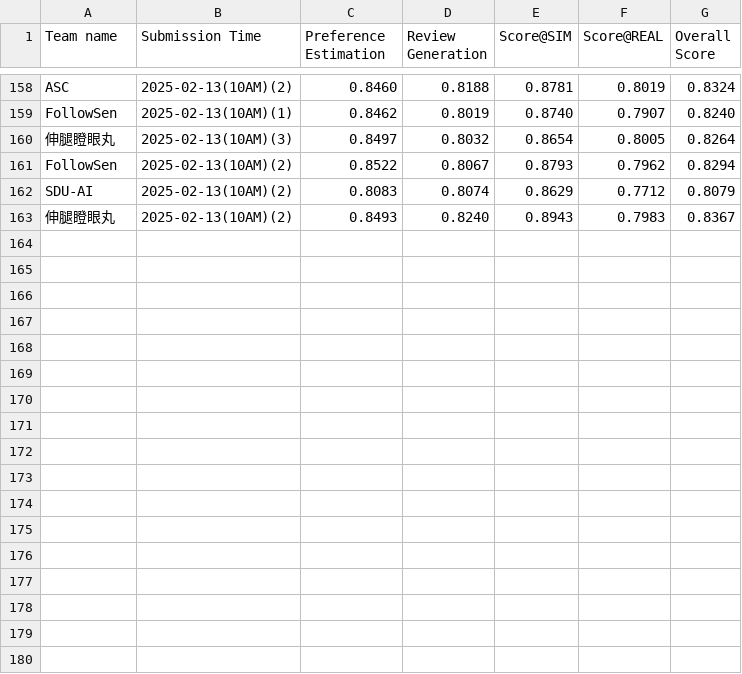
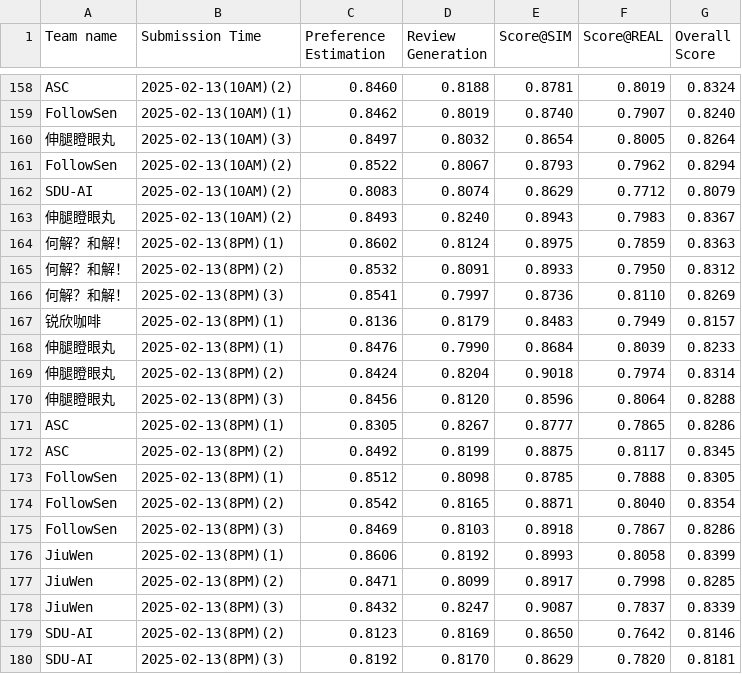
Before and after one commit to tsinghua-fib-lab/AgentSocietyChallenge, a CSV file: docs/assets/data/final/behavior_leaderboard.csv, drawn as a sheet; only a part is shown, gaps mark what is left out.

```diff
--- a/docs/assets/data/final/behavior_leaderboard.csv
+++ b/docs/assets/data/final/behavior_leaderboard.csv
@@ -163 +163,18 @@ SDU-AI,2025-02-13(10AM)(2),0.8083,0.8074,0.8629,0.7712,0.8079
 伸腿瞪眼丸,2025-02-13(10AM)(2),0.8493,0.8240,0.8943,0.7983,0.8367
+何解？和解！,2025-02-13(8PM)(1),0.8602,0.8124,0.8975,0.7859,0.8363
+何解？和解！,2025-02-13(8PM)(2),0.8532,0.8091,0.8933,0.7950,0.8312
+何解？和解！,2025-02-13(8PM)(3),0.8541,0.7997,0.8736,0.8110,0.8269
+锐欣咖啡,2025-02-13(8PM)(1),0.8136,0.8179,0.8483,0.7949,0.8157
+伸腿瞪眼丸,2025-02-13(8PM)(1),0.8476,0.7990,0.8684,0.8039,0.8233
+伸腿瞪眼丸,2025-02-13(8PM)(2),0.8424,0.8204,0.9018,0.7974,0.8314
+伸腿瞪眼丸,2025-02-13(8PM)(3),0.8456,0.8120,0.8596,0.8064,0.8288
+ASC,2025-02-13(8PM)(1),0.8305,0.8267,0.8777,0.7865,0.8286
+ASC,2025-02-13(8PM)(2),0.8492,0.8199,0.8875,0.8117,0.8345
+FollowSen,2025-02-13(8PM)(1),0.8512,0.8098,0.8785,0.7888,0.8305
+FollowSen,2025-02-13(8PM)(2),0.8542,0.8165,0.8871,0.8040,0.8354
+FollowSen,2025-02-13(8PM)(3),0.8469,0.8103,0.8918,0.7867,0.8286
+JiuWen,2025-02-13(8PM)(1),0.8606,0.8192,0.8993,0.8058,0.8399
+JiuWen,2025-02-13(8PM)(2),0.8471,0.8099,0.8917,0.7998,0.8285
+JiuWen,2025-02-13(8PM)(3),0.8432,0.8247,0.9087,0.7837,0.8339
+SDU-AI,2025-02-13(8PM)(2),0.8123,0.8169,0.8650,0.7642,0.8146
+SDU-AI,2025-02-13(8PM)(3),0.8192,0.8170,0.8629,0.7820,0.8181
```
Also changed, not shown: docs/assets/data/final/recommendation_leaderboard.csv, 8 other files.
